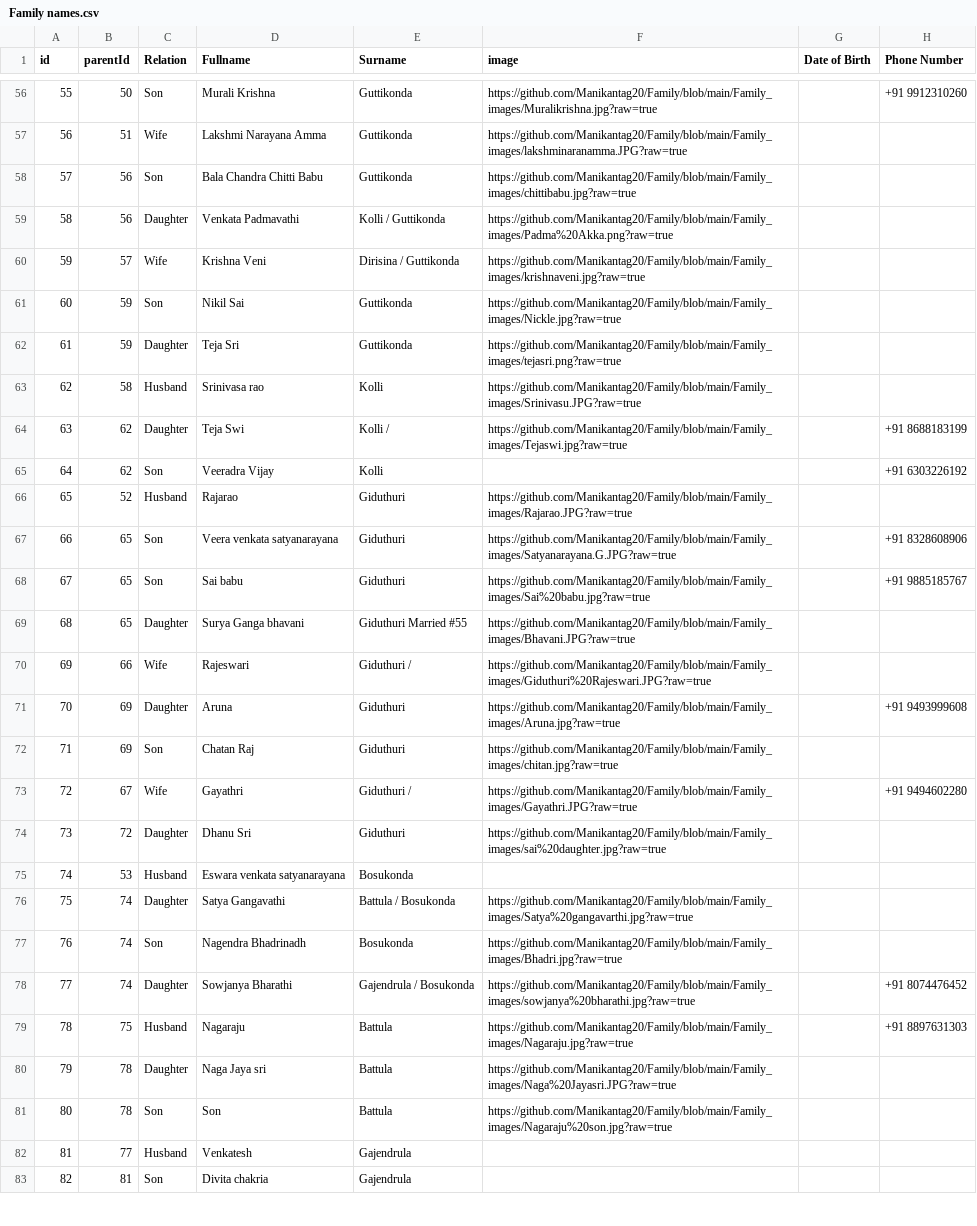
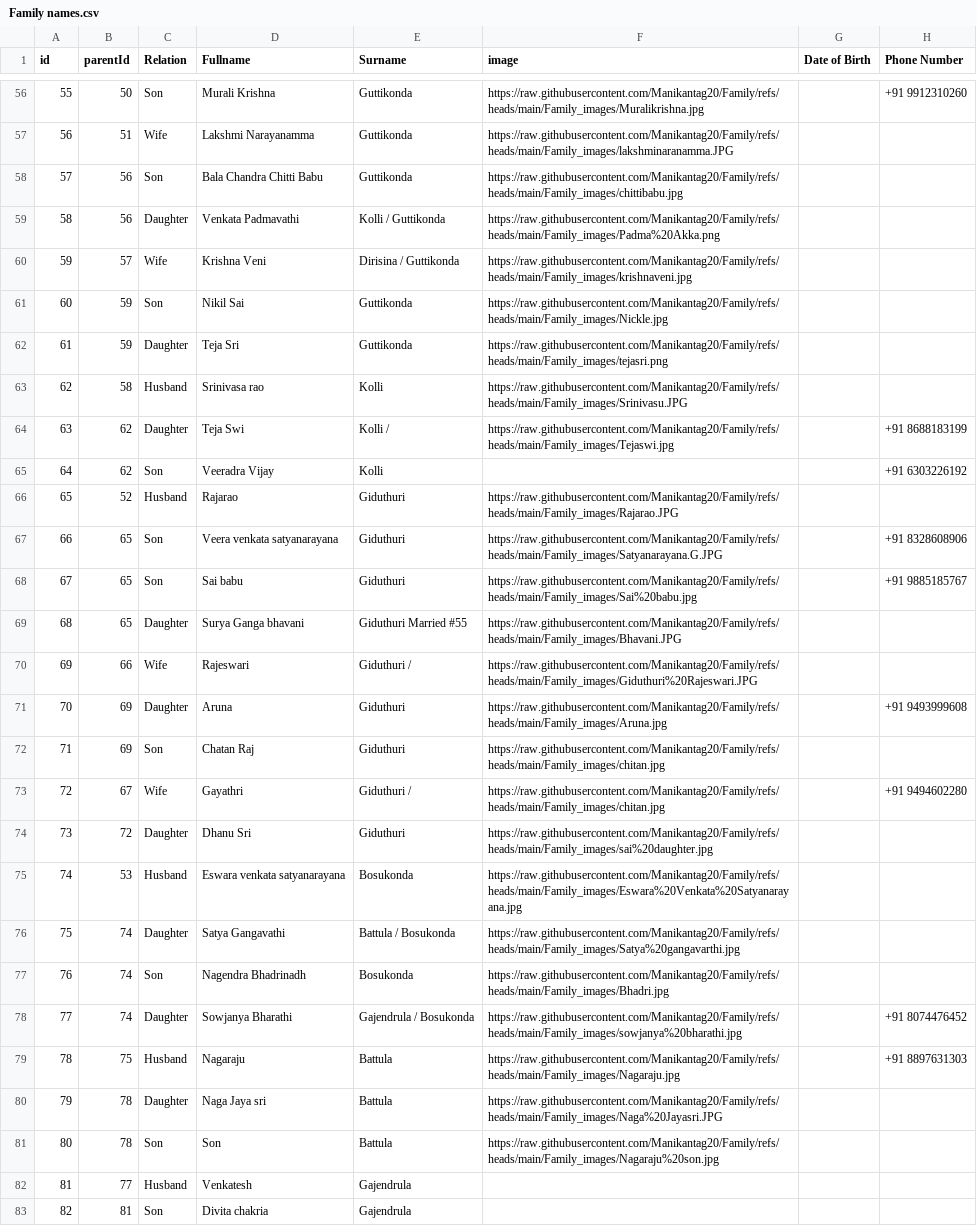
Before and after one commit to Manikantag20/Family, a CSV file: Family names.csv, drawn as a sheet; only a part is shown, gaps mark what is left out; the diff covers the shown part only; the diff names each change by its address in the sheet, - before the commit and + after, or states it on an @@ line.

Commit message:
Family names.csv

```diff
--- a/Family names.csv
+++ b/Family names.csv
-F56 (image): https://github.com/Manikantag20/Family/blob/main/Family_images/Muralikrishna.jpg?raw=true
+F56 (image): https://raw.githubusercontent.com/Manikantag20/Family/refs/heads/main/Family_images/Muralikrishna.jpg
-D57 (Fullname): Lakshmi Narayana Amma
+D57 (Fullname): Lakshmi Narayanamma
-F57 (image): https://github.com/Manikantag20/Family/blob/main/Family_images/lakshminaranamma.JPG?raw=true
+F57 (image): https://raw.githubusercontent.com/Manikantag20/Family/refs/heads/main/Family_images/lakshminaranamma.JPG
-F58 (image): https://github.com/Manikantag20/Family/blob/main/Family_images/chittibabu.jpg?raw=true
+F58 (image): https://raw.githubusercontent.com/Manikantag20/Family/refs/heads/main/Family_images/chittibabu.jpg
-F59 (image): https://github.com/Manikantag20/Family/blob/main/Family_images/Padma%20Akka.png?raw=true
+F59 (image): https://raw.githubusercontent.com/Manikantag20/Family/refs/heads/main/Family_images/Padma%20Akka.png
-F60 (image): https://github.com/Manikantag20/Family/blob/main/Family_images/krishnaveni.jpg?raw=true
+F60 (image): https://raw.githubusercontent.com/Manikantag20/Family/refs/heads/main/Family_images/krishnaveni.jpg
-F61 (image): https://github.com/Manikantag20/Family/blob/main/Family_images/Nickle.jpg?raw=true
+F61 (image): https://raw.githubusercontent.com/Manikantag20/Family/refs/heads/main/Family_images/Nickle.jpg
-F62 (image): https://github.com/Manikantag20/Family/blob/main/Family_images/tejasri.png?raw=true
+F62 (image): https://raw.githubusercontent.com/Manikantag20/Family/refs/heads/main/Family_images/tejasri.png
-F63 (image): https://github.com/Manikantag20/Family/blob/main/Family_images/Srinivasu.JPG?raw=true
+F63 (image): https://raw.githubusercontent.com/Manikantag20/Family/refs/heads/main/Family_images/Srinivasu.JPG
-F64 (image): https://github.com/Manikantag20/Family/blob/main/Family_images/Tejaswi.jpg?raw=true
+F64 (image): https://raw.githubusercontent.com/Manikantag20/Family/refs/heads/main/Family_images/Tejaswi.jpg
-F66 (image): https://github.com/Manikantag20/Family/blob/main/Family_images/Rajarao.JPG?raw=true
+F66 (image): https://raw.githubusercontent.com/Manikantag20/Family/refs/heads/main/Family_images/Rajarao.JPG
-F67 (image): https://github.com/Manikantag20/Family/blob/main/Family_images/Satyanarayana.G.JPG?raw=true
+F67 (image): https://raw.githubusercontent.com/Manikantag20/Family/refs/heads/main/Family_images/Satyanarayana.G.JPG
-F68 (image): https://github.com/Manikantag20/Family/blob/main/Family_images/Sai%20babu.jpg?raw=true
+F68 (image): https://raw.githubusercontent.com/Manikantag20/Family/refs/heads/main/Family_images/Sai%20babu.jpg
-F69 (image): https://github.com/Manikantag20/Family/blob/main/Family_images/Bhavani.JPG?raw=true
+F69 (image): https://raw.githubusercontent.com/Manikantag20/Family/refs/heads/main/Family_images/Bhavani.JPG
-F70 (image): https://github.com/Manikantag20/Family/blob/main/Family_images/Giduthuri%20Rajeswari.JPG?raw=true
+F70 (image): https://raw.githubusercontent.com/Manikantag20/Family/refs/heads/main/Family_images/Giduthuri%20Rajeswari.JPG
-F71 (image): https://github.com/Manikantag20/Family/blob/main/Family_images/Aruna.jpg?raw=true
+F71 (image): https://raw.githubusercontent.com/Manikantag20/Family/refs/heads/main/Family_images/Aruna.jpg
-F72 (image): https://github.com/Manikantag20/Family/blob/main/Family_images/chitan.jpg?raw=true
+F72 (image): https://raw.githubusercontent.com/Manikantag20/Family/refs/heads/main/Family_images/chitan.jpg
-F73 (image): https://github.com/Manikantag20/Family/blob/main/Family_images/Gayathri.JPG?raw=true
+F73 (image): https://raw.githubusercontent.com/Manikantag20/Family/refs/heads/main/Family_images/chitan.jpg
-F74 (image): https://github.com/Manikantag20/Family/blob/main/Family_images/sai%20daughter.jpg?raw=true
+F74 (image): https://raw.githubusercontent.com/Manikantag20/Family/refs/heads/main/Family_images/sai%20daughter.jpg
-F75 (image): (empty)
+F75 (image): https://raw.githubusercontent.com/Manikantag20/Family/refs/heads/main/Family_images/Eswara%20Venkata%20Satyanarayana.jpg
-F76 (image): https://github.com/Manikantag20/Family/blob/main/Family_images/Satya%20gangavarthi.jpg?raw=true
+F76 (image): https://raw.githubusercontent.com/Manikantag20/Family/refs/heads/main/Family_images/Satya%20gangavarthi.jpg
-F77 (image): https://github.com/Manikantag20/Family/blob/main/Family_images/Bhadri.jpg?raw=true
+F77 (image): https://raw.githubusercontent.com/Manikantag20/Family/refs/heads/main/Family_images/Bhadri.jpg
-F78 (image): https://github.com/Manikantag20/Family/blob/main/Family_images/sowjanya%20bharathi.jpg?raw=true
+F78 (image): https://raw.githubusercontent.com/Manikantag20/Family/refs/heads/main/Family_images/sowjanya%20bharathi.jpg
-F79 (image): https://github.com/Manikantag20/Family/blob/main/Family_images/Nagaraju.jpg?raw=true
+F79 (image): https://raw.githubusercontent.com/Manikantag20/Family/refs/heads/main/Family_images/Nagaraju.jpg
-F80 (image): https://github.com/Manikantag20/Family/blob/main/Family_images/Naga%20Jayasri.JPG?raw=true
+F80 (image): https://raw.githubusercontent.com/Manikantag20/Family/refs/heads/main/Family_images/Naga%20Jayasri.JPG
-F81 (image): https://github.com/Manikantag20/Family/blob/main/Family_images/Nagaraju%20son.jpg?raw=true
+F81 (image): https://raw.githubusercontent.com/Manikantag20/Family/refs/heads/main/Family_images/Nagaraju%20son.jpg
```
Also changed, not shown: 137 edited cells elsewhere in this file.
